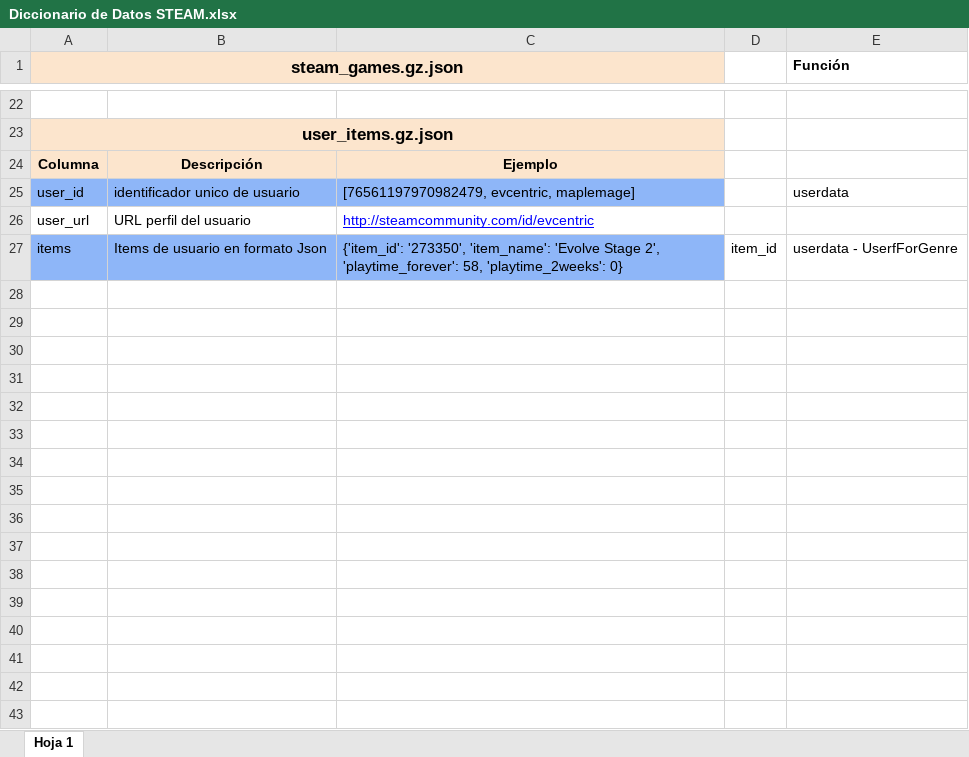
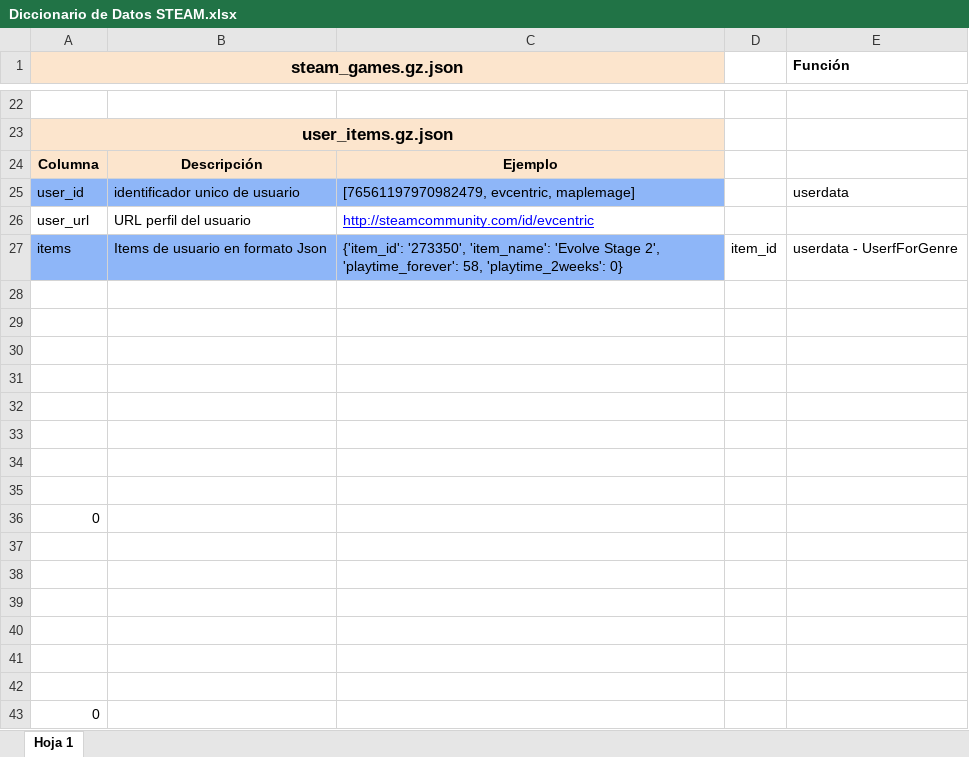
Before and after one commit to HLussiatti/PI01_Dataft25, an Excel workbook: datasets/Diccionario de Datos STEAM.xlsx, sheet Hoja 1, drawn as a sheet; only a part is shown, gaps mark what is left out; values as stored, in another font and other column widths than the file's, no borders; the diff names each change by its address in the sheet, - before the commit and + after, or states it on an @@ line.

```diff
--- a/datasets/Diccionario de Datos STEAM.xlsx (sheet Hoja 1)
+++ b/datasets/Diccionario de Datos STEAM.xlsx (sheet Hoja 1)
+row 28: (empty)
+row 29: (empty)
+row 30: (empty)
+row 31: (empty)
+row 32: (empty)
+row 33: (empty)
+row 34: (empty)
+row 35: (empty)
+row 36: 0
+row 37: (empty)
+row 38: (empty)
+row 39: (empty)
+row 40: (empty)
+row 41: (empty)
+row 42: (empty)
+row 43: 0
```
Also changed, not shown: 15 other files.
